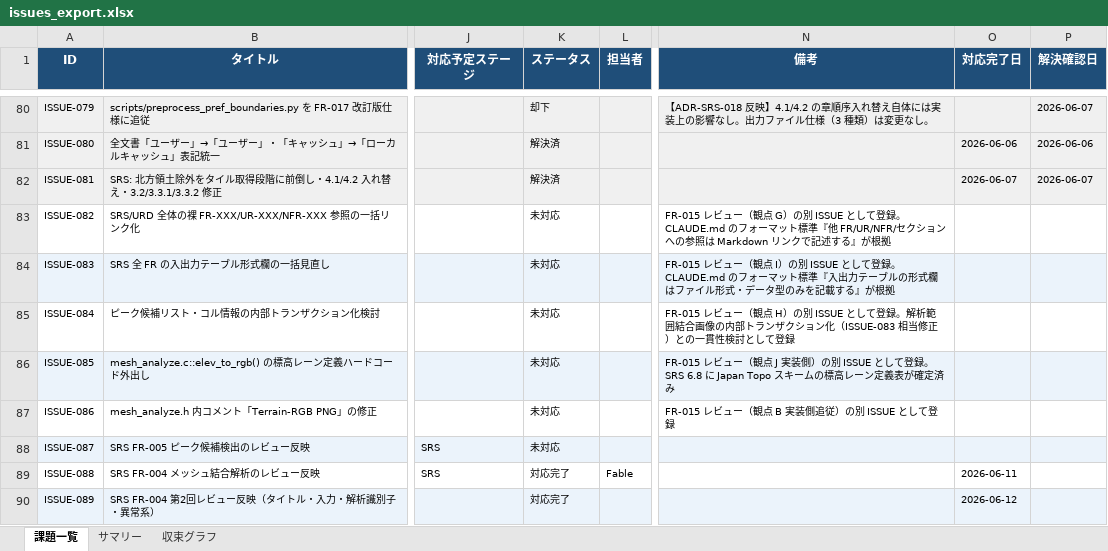
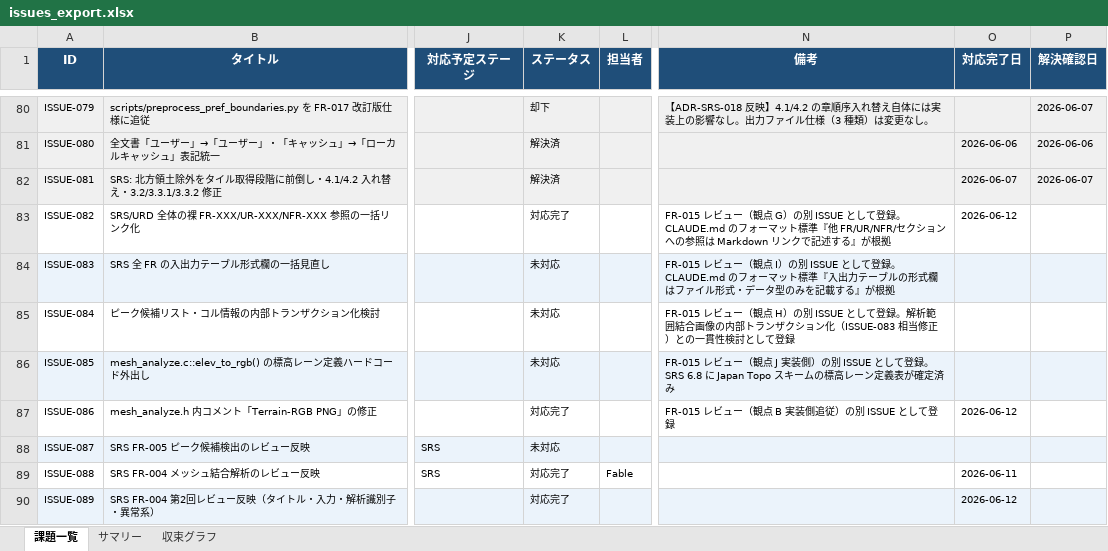
Before and after one commit to JJ1XGO/findsummits, an Excel workbook: mgmt/tracker/reports/issues_export.xlsx, sheet 課題一覧, drawn as a sheet; only a part is shown, gaps mark what is left out; values as stored, in another font and other column widths than the file's, no borders; the diff names each change by its address in the sheet, - before the commit and + after, or states it on an @@ line.

```diff
--- a/mgmt/tracker/reports/issues_export.xlsx (sheet 課題一覧)
+++ b/mgmt/tracker/reports/issues_export.xlsx (sheet 課題一覧)
-K83 (ステータス): 未対応
+K83 (ステータス): 対応完了
-O83 (対応完了日): (empty)
+O83 (対応完了日): 2026-06-12
-K87 (ステータス): 未対応
+K87 (ステータス): 対応完了
-O87 (対応完了日): (empty)
+O87 (対応完了日): 2026-06-12
```
Also changed, not shown: sheet サマリー, sheet 収束グラフ, 6 other files.
